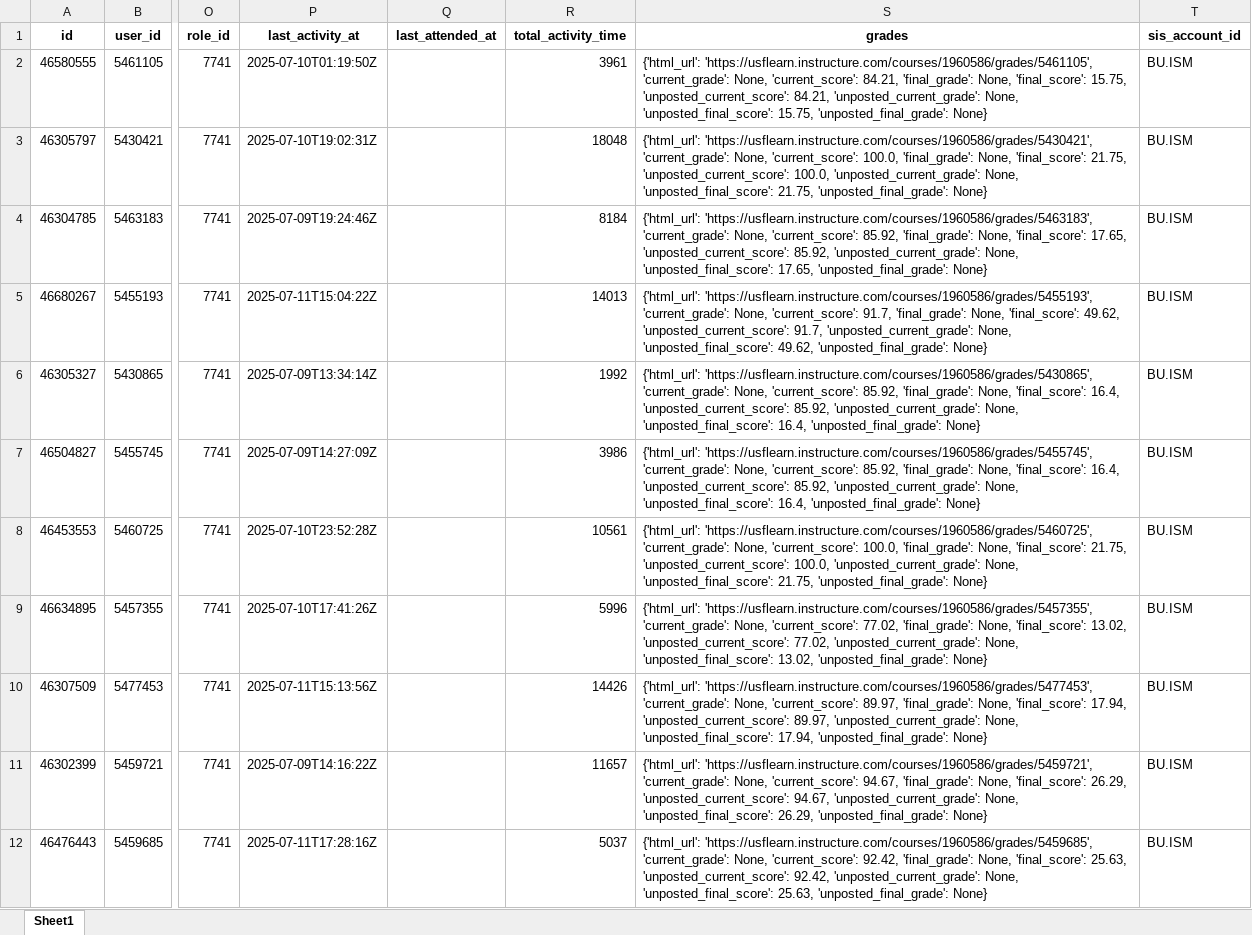
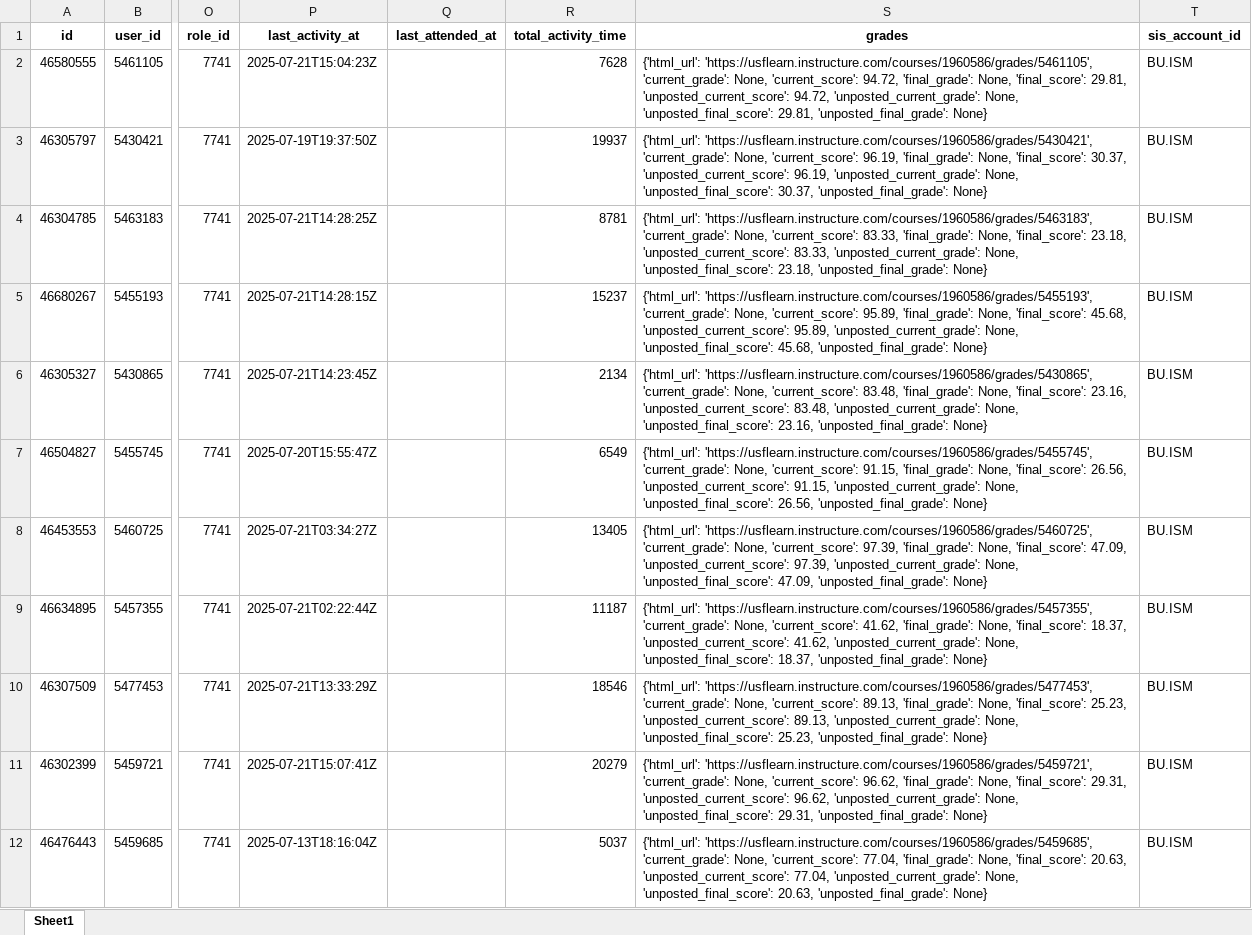
Before and after one commit to devalapalli07/CRAFT, an Excel workbook: data_exports/enrollments_raw_1960586.xlsx, sheet Sheet1, drawn as a sheet; only a part is shown, gaps mark what is left out; values as stored, in another font and other column widths than the file's, no borders; the diff covers the shown part only; the diff names each change by its address in the sheet, - before the commit and + after, or states it on an @@ line.

```diff
--- a/data_exports/enrollments_raw_1960586.xlsx (sheet Sheet1)
+++ b/data_exports/enrollments_raw_1960586.xlsx (sheet Sheet1)
-P2 (last_activity_at): 2025-07-10T01:19:50Z
+P2 (last_activity_at): 2025-07-21T15:04:23Z
-R2 (total_activity_time): 3961
+R2 (total_activity_time): 7628
-S2 (grades): …None, 'current_score': 84.21, 'final_grade': None, 'final_score': 15.75, 'unposted_current_score': 84.21, 'unposted_current_grade': None, 'unposted_final_score': 15.75, 'unposted_final_grade': None}
+S2 (grades): …None, 'current_score': 94.72, 'final_grade': None, 'final_score': 29.81, 'unposted_current_score': 94.72, 'unposted_current_grade': None, 'unposted_final_score': 29.81, 'unposted_final_grade': None}
-P3 (last_activity_at): 2025-07-10T19:02:31Z
+P3 (last_activity_at): 2025-07-19T19:37:50Z
-R3 (total_activity_time): 18048
+R3 (total_activity_time): 19937
-S3 (grades): …None, 'current_score': 100.0, 'final_grade': None, 'final_score': 21.75, 'unposted_current_score': 100.0, 'unposted_current_grade': None, 'unposted_final_score': 21.75, 'unposted_final_grade': None}
+S3 (grades): …None, 'current_score': 96.19, 'final_grade': None, 'final_score': 30.37, 'unposted_current_score': 96.19, 'unposted_current_grade': None, 'unposted_final_score': 30.37, 'unposted_final_grade': None}
-P4 (last_activity_at): 2025-07-09T19:24:46Z
+P4 (last_activity_at): 2025-07-21T14:28:25Z
-R4 (total_activity_time): 8184
+R4 (total_activity_time): 8781
-S4 (grades): …None, 'current_score': 85.92, 'final_grade': None, 'final_score': 17.65, 'unposted_current_score': 85.92, 'unposted_current_grade': None, 'unposted_final_score': 17.65, 'unposted_final_grade': None}
+S4 (grades): …None, 'current_score': 83.33, 'final_grade': None, 'final_score': 23.18, 'unposted_current_score': 83.33, 'unposted_current_grade': None, 'unposted_final_score': 23.18, 'unposted_final_grade': None}
-P5 (last_activity_at): 2025-07-11T15:04:22Z
+P5 (last_activity_at): 2025-07-21T14:28:15Z
-R5 (total_activity_time): 14013
+R5 (total_activity_time): 15237
-S5 (grades): …None, 'current_score': 91.7, 'final_grade': None, 'final_score': 49.62, 'unposted_current_score': 91.7, 'unposted_current_grade': None, 'unposted_final_score': 49.62, 'unposted_final_grade': None}
+S5 (grades): …None, 'current_score': 95.89, 'final_grade': None, 'final_score': 45.68, 'unposted_current_score': 95.89, 'unposted_current_grade': None, 'unposted_final_score': 45.68, 'unposted_final_grade': None}
-P6 (last_activity_at): 2025-07-09T13:34:14Z
+P6 (last_activity_at): 2025-07-21T14:23:45Z
-R6 (total_activity_time): 1992
+R6 (total_activity_time): 2134
-S6 (grades): …None, 'current_score': 85.92, 'final_grade': None, 'final_score': 16.4, 'unposted_current_score': 85.92, 'unposted_current_grade': None, 'unposted_final_score': 16.4, 'unposted_final_grade': None}
+S6 (grades): …None, 'current_score': 83.48, 'final_grade': None, 'final_score': 23.16, 'unposted_current_score': 83.48, 'unposted_current_grade': None, 'unposted_final_score': 23.16, 'unposted_final_grade': None}
-P7 (last_activity_at): 2025-07-09T14:27:09Z
+P7 (last_activity_at): 2025-07-20T15:55:47Z
-R7 (total_activity_time): 3986
+R7 (total_activity_time): 6549
-S7 (grades): …None, 'current_score': 85.92, 'final_grade': None, 'final_score': 16.4, 'unposted_current_score': 85.92, 'unposted_current_grade': None, 'unposted_final_score': 16.4, 'unposted_final_grade': None}
+S7 (grades): …None, 'current_score': 91.15, 'final_grade': None, 'final_score': 26.56, 'unposted_current_score': 91.15, 'unposted_current_grade': None, 'unposted_final_score': 26.56, 'unposted_final_grade': None}
-P8 (last_activity_at): 2025-07-10T23:52:28Z
+P8 (last_activity_at): 2025-07-21T03:34:27Z
-R8 (total_activity_time): 10561
+R8 (total_activity_time): 13405
-S8 (grades): …None, 'current_score': 100.0, 'final_grade': None, 'final_score': 21.75, 'unposted_current_score': 100.0, 'unposted_current_grade': None, 'unposted_final_score': 21.75, 'unposted_final_grade': None}
+S8 (grades): …None, 'current_score': 97.39, 'final_grade': None, 'final_score': 47.09, 'unposted_current_score': 97.39, 'unposted_current_grade': None, 'unposted_final_score': 47.09, 'unposted_final_grade': None}
-P9 (last_activity_at): 2025-07-10T17:41:26Z
+P9 (last_activity_at): 2025-07-21T02:22:44Z
-R9 (total_activity_time): 5996
+R9 (total_activity_time): 11187
-S9 (grades): …None, 'current_score': 77.02, 'final_grade': None, 'final_score': 13.02, 'unposted_current_score': 77.02, 'unposted_current_grade': None, 'unposted_final_score': 13.02, 'unposted_final_grade': None}
+S9 (grades): …None, 'current_score': 41.62, 'final_grade': None, 'final_score': 18.37, 'unposted_current_score': 41.62, 'unposted_current_grade': None, 'unposted_final_score': 18.37, 'unposted_final_grade': None}
-P10 (last_activity_at): 2025-07-11T15:13:56Z
+P10 (last_activity_at): 2025-07-21T13:33:29Z
-R10 (total_activity_time): 14426
+R10 (total_activity_time): 18546
-S10 (grades): …None, 'current_score': 89.97, 'final_grade': None, 'final_score': 17.94, 'unposted_current_score': 89.97, 'unposted_current_grade': None, 'unposted_final_score': 17.94, 'unposted_final_grade': None}
+S10 (grades): …None, 'current_score': 89.13, 'final_grade': None, 'final_score': 25.23, 'unposted_current_score': 89.13, 'unposted_current_grade': None, 'unposted_final_score': 25.23, 'unposted_final_grade': None}
-P11 (last_activity_at): 2025-07-09T14:16:22Z
+P11 (last_activity_at): 2025-07-21T15:07:41Z
-R11 (total_activity_time): 11657
+R11 (total_activity_time): 20279
-S11 (grades): …None, 'current_score': 94.67, 'final_grade': None, 'final_score': 26.29, 'unposted_current_score': 94.67, 'unposted_current_grade': None, 'unposted_final_score': 26.29, 'unposted_final_grade': None}
+S11 (grades): …None, 'current_score': 96.62, 'final_grade': None, 'final_score': 29.31, 'unposted_current_score': 96.62, 'unposted_current_grade': None, 'unposted_final_score': 29.31, 'unposted_final_grade': None}
-P12 (last_activity_at): 2025-07-11T17:28:16Z
+P12 (last_activity_at): 2025-07-13T18:16:04Z
-S12 (grades): …None, 'current_score': 92.42, 'final_grade': None, 'final_score': 25.63, 'unposted_current_score': 92.42, 'unposted_current_grade': None, 'unposted_final_score': 25.63, 'unposted_final_grade': None}
+S12 (grades): …None, 'current_score': 77.04, 'final_grade': None, 'final_score': 20.63, 'unposted_current_score': 77.04, 'unposted_current_grade': None, 'unposted_final_score': 20.63, 'unposted_final_grade': None}
```
Also changed, not shown: 1 added row and 119 edited cells elsewhere in this sheet, data_exports/assignments_cleaned.xlsx, data_exports/cleaned_enrollments_data.xlsx, 12 other files.
